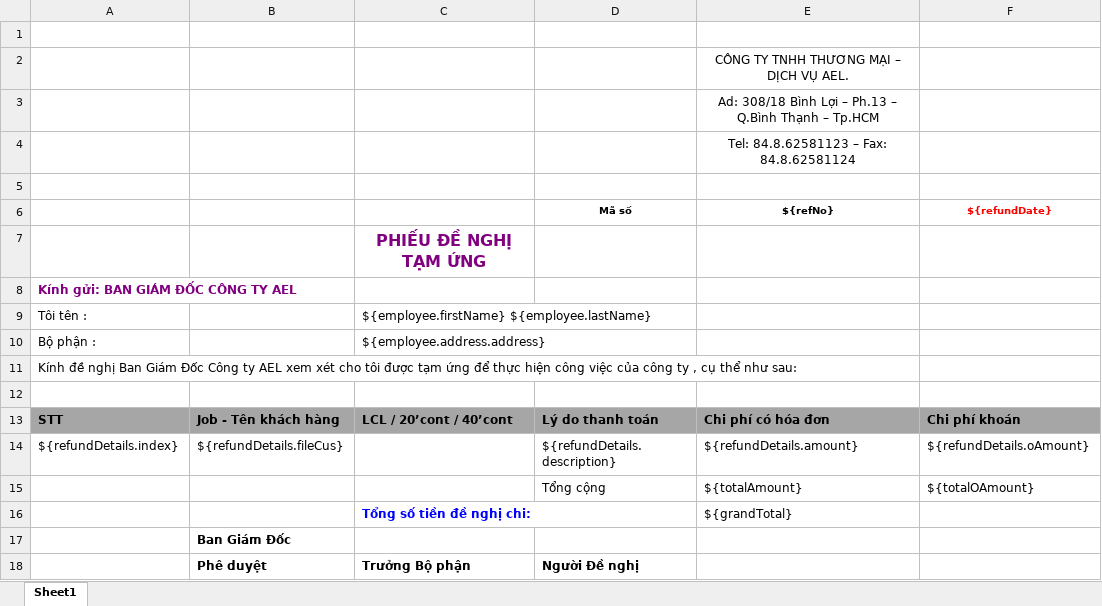
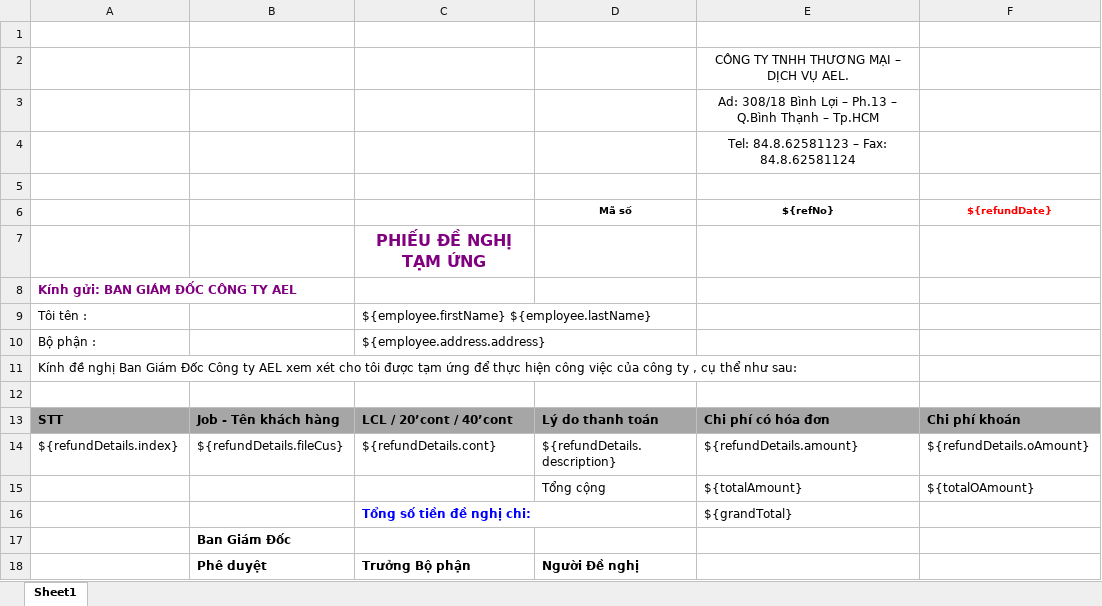
Before and after one commit to linhrepo/ael, an Excel workbook: src/main/resources/ExportTemplate/PhieuDeNghiThanhToanTemplate.xlsx, sheet Sheet1, drawn as a sheet; values as stored, in another font and other column widths than the file's, no borders; charts and pictures not drawn; the diff names each change by its address in the sheet, - before the commit and + after, or states it on an @@ line.

Commit message:
Update code for advance sumary + refund export

```diff
--- a/src/main/resources/ExportTemplate/PhieuDeNghiThanhToanTemplate.xlsx (sheet Sheet1)
+++ b/src/main/resources/ExportTemplate/PhieuDeNghiThanhToanTemplate.xlsx (sheet Sheet1)
-C14: (empty)
+C14: ${refundDetails.cont}
```
Also changed, not shown: 5 other files.
